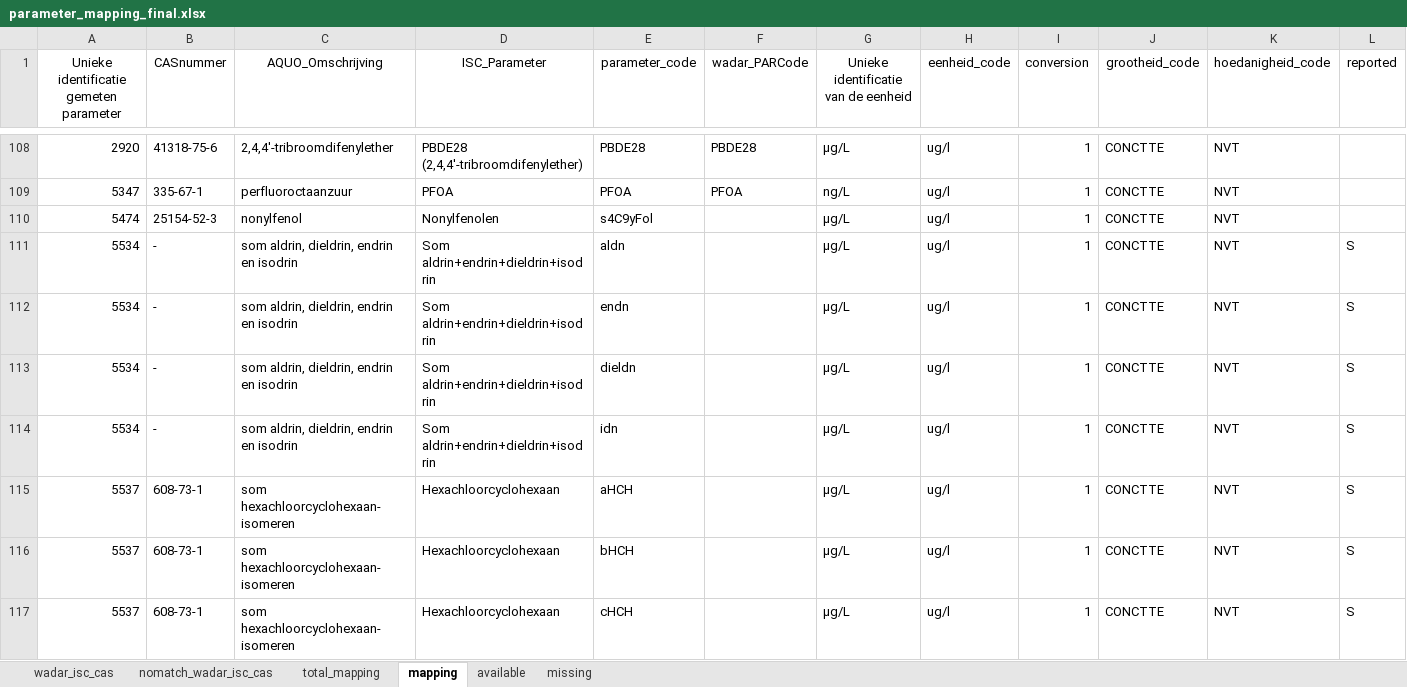
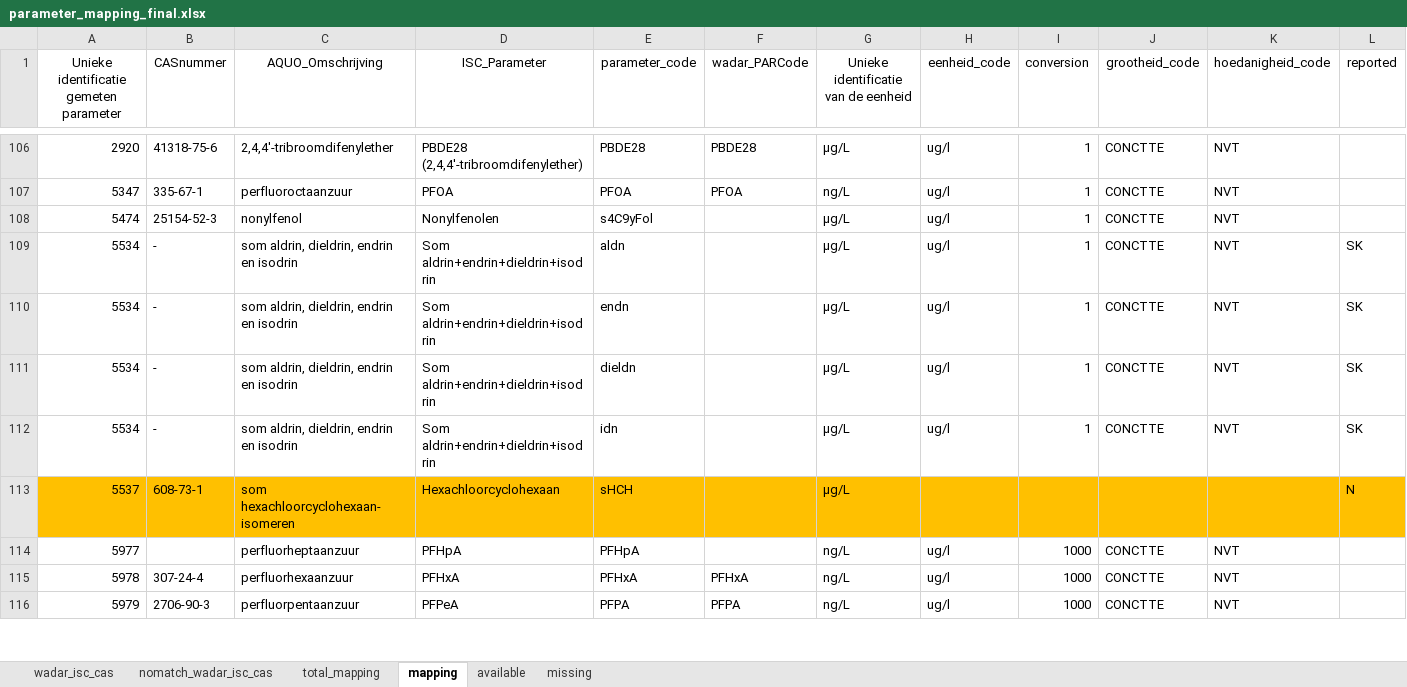
Before and after one commit to openearth/ISC-mapping-schelde, an Excel workbook: mappings/parameter_mapping_final.xlsx, sheet mapping, drawn as a sheet; only a part is shown, gaps mark what is left out; the shorter side is filled out with more unchanged rows; values as stored, in another font and other column widths than the file's, no borders; removed rows and columns are numbered as before the commit, all else as after; the diff covers the shown part only; the diff names each change by its address in the sheet, - before the commit and + after, or states it on an @@ line.

```diff
--- a/mappings/parameter_mapping_final.xlsx (sheet mapping)
+++ b/mappings/parameter_mapping_final.xlsx (sheet mapping)
-L109:L112 (reported): S
+L109:L112 (reported): SK
-A113:L113 fill: none
+A113:L113 fill: #FFC000
-E113 (parameter_code): aHCH
+E113 (parameter_code): sHCH
-H113 (eenheid_code): ug/l
+H113 (eenheid_code): (empty)
-I113 (conversion): 1
+I113 (conversion): (empty)
-J113 (grootheid_code): CONCTTE
+J113 (grootheid_code): (empty)
-K113 (hoedanigheid_code): NVT
+K113 (hoedanigheid_code): (empty)
-L113 (reported): S
+L113 (reported): N
-row 116: 5537 | 608-73-1 | som hexachloorcyclohexaan-isomeren | Hexachloorcyclohexaan | bHCH |  | µg/L | ug/l | 1 | CONCTTE | NVT | S
-row 117: 5537 | 608-73-1 | som hexachloorcyclohexaan-isomeren | Hexachloorcyclohexaan | cHCH |  | µg/L | ug/l | 1 | CONCTTE | NVT | S
```
Also changed, not shown: 4 removed rows, 21 edited cells and cell formats elsewhere in this sheet, sheet available, sheet missing, mappings/hoedanigheid_mapped.xlsx, voorbeeld/isc_2023-2025/ISC_2024_harmonized.xlsx, 7 other files.
